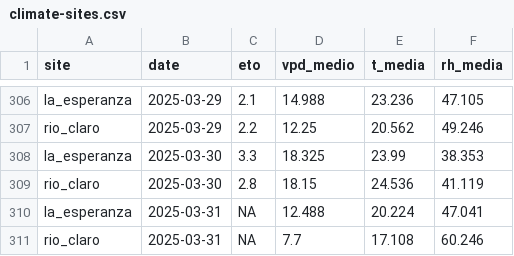
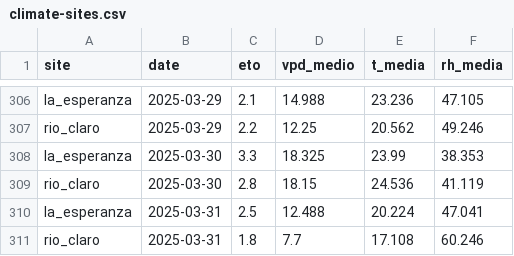
Before and after one commit to FONDEF-ID21-10297/datos_plataforma_gha, a CSV file: data/climate/climate-sites.csv, drawn as a sheet; only a part is shown, gaps mark what is left out.

```diff
--- a/data/climate/climate-sites.csv
+++ b/data/climate/climate-sites.csv
@@ -309,3 +309,3 @@ la_esperanza,2025-03-30,3.3,18.325,23.99,38.353
 rio_claro,2025-03-30,2.8,18.15,24.536,41.119
-la_esperanza,2025-03-31,NA,12.488,20.224,47.041
-rio_claro,2025-03-31,NA,7.7,17.108,60.246
+la_esperanza,2025-03-31,2.5,12.488,20.224,47.041
+rio_claro,2025-03-31,1.8,7.7,17.108,60.246
```
Also changed, not shown: data/potencial-csv/potencial-sites.csv, 7 other files.
